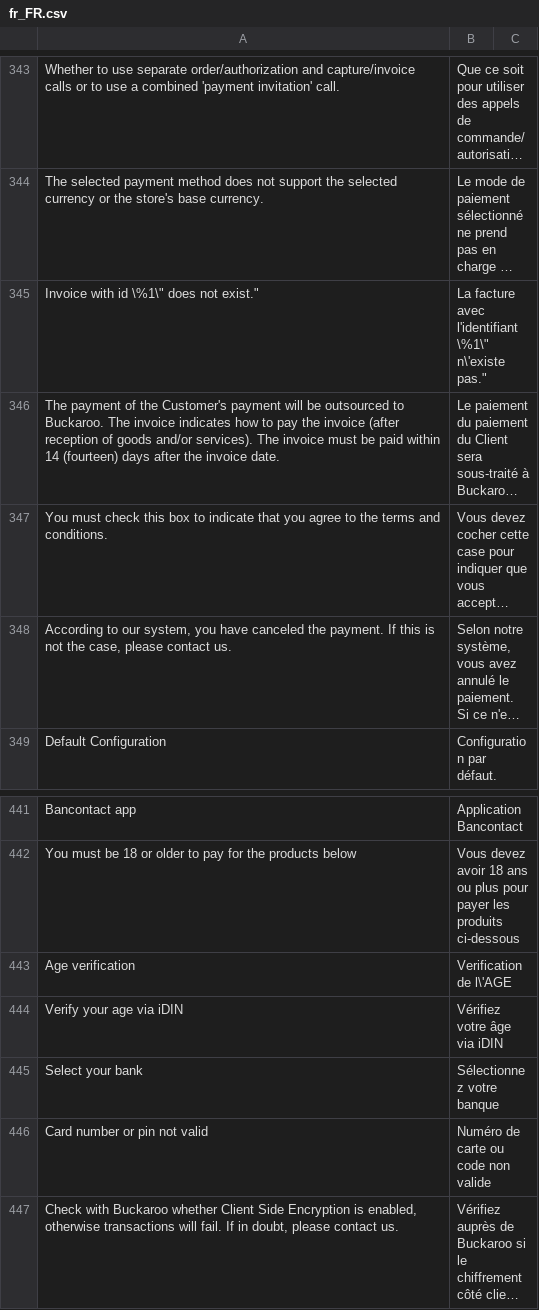
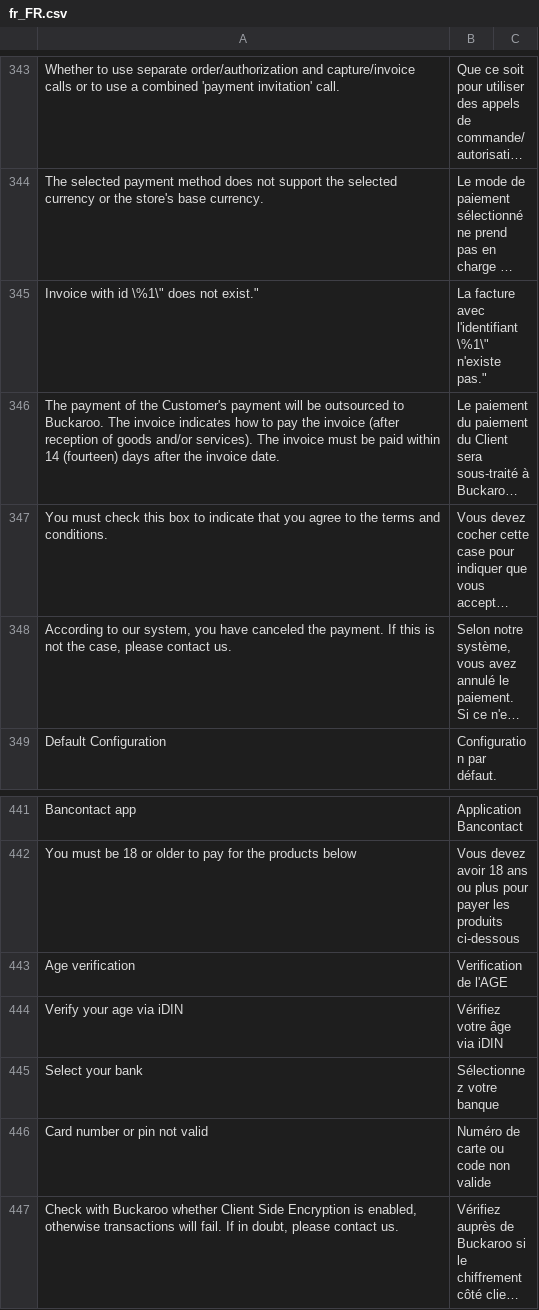
Before and after one commit to jissereitsma/buckaroo-magento2, a CSV file: i18n/fr_FR.csv, drawn as a sheet; only a part is shown, gaps mark what is left out; long unchanged cells end in …; the diff covers the shown part only; the diff names each change by its address in the sheet, - before the commit and + after, or states it on an @@ line.

```diff
--- a/i18n/fr_FR.csv
+++ b/i18n/fr_FR.csv
-B345: …l'identifiant \%1\" n\'existe pas."
+B345: …l'identifiant \%1\" n'existe pas."
-B443: Verification de l\'AGE
+B443: Verification de l'AGE
```
Also changed, not shown: 9 edited cells elsewhere in this file.
